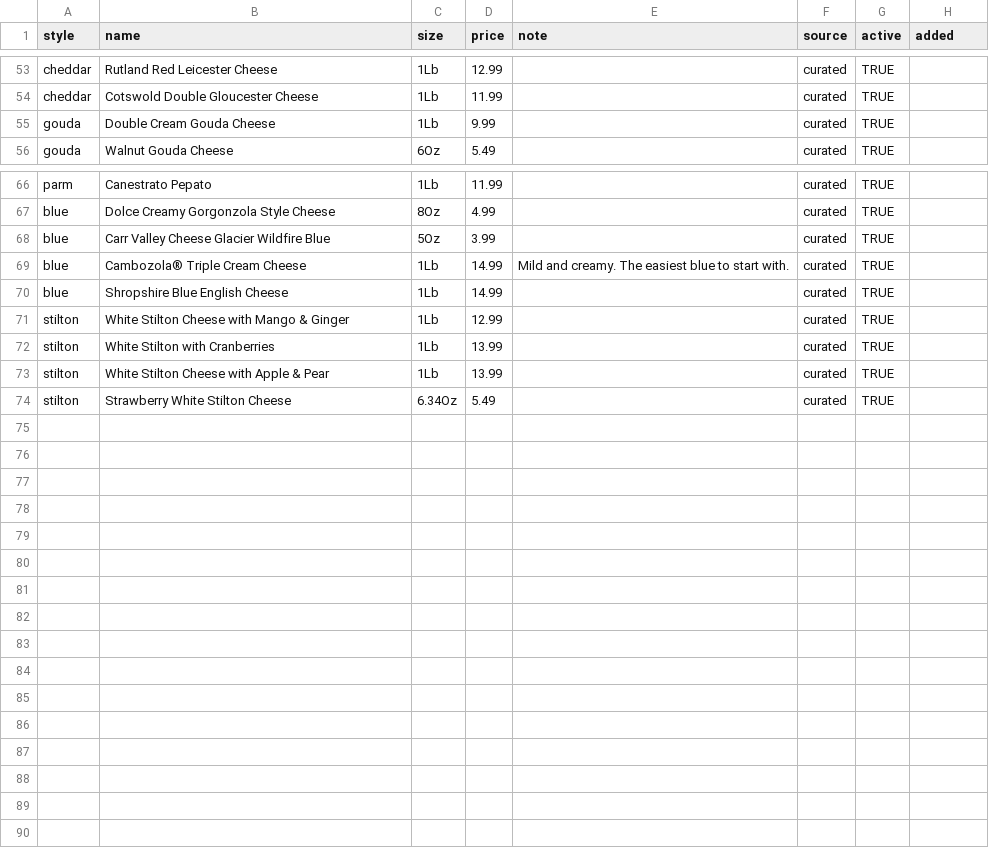
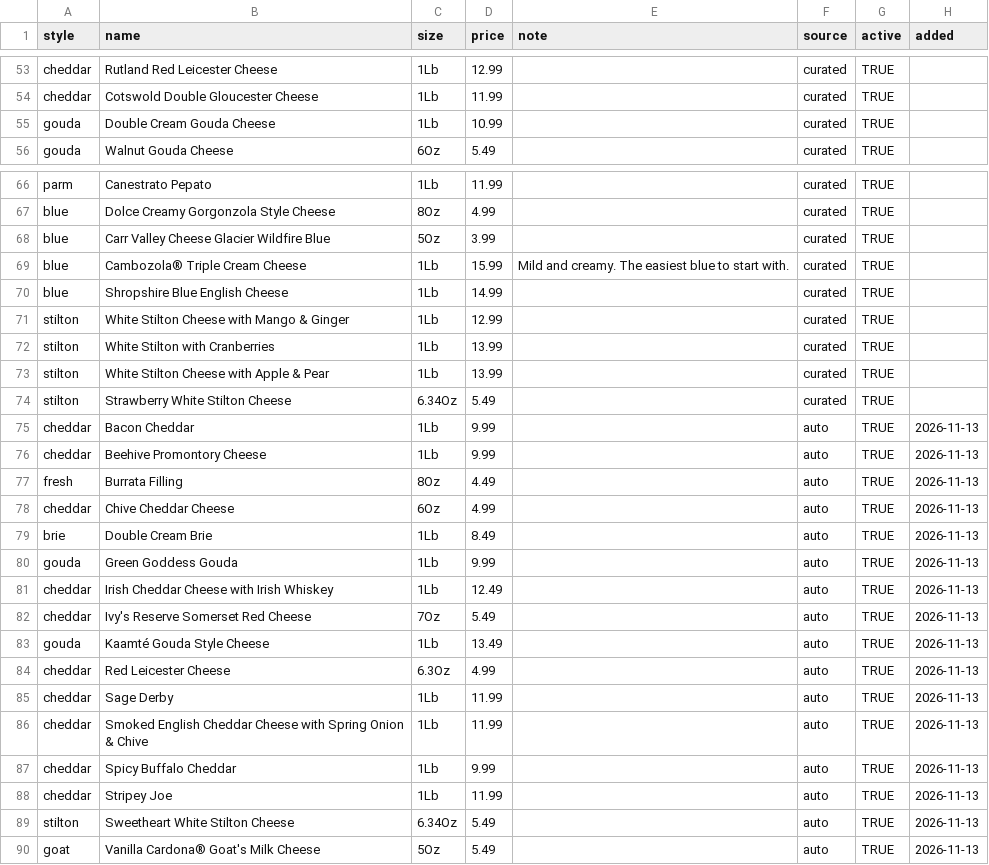
Before and after one commit to mccarthykate/pour-and-pair, a CSV file: data/cheeses.csv, drawn as a sheet; only a part is shown, gaps mark what is left out.

```diff
--- a/data/cheeses.csv
+++ b/data/cheeses.csv
@@ -54,3 +54,3 @@
 "cheddar","Cotswold Double Gloucester Cheese","1Lb","11.99","","curated","TRUE",""
-"gouda","Double Cream Gouda Cheese","1Lb","9.99","","curated","TRUE",""
+"gouda","Double Cream Gouda Cheese","1Lb","10.99","","curated","TRUE",""
 "gouda","Walnut Gouda Cheese","6Oz","5.49","","curated","TRUE",""
@@ -68,3 +68,3 @@
 "blue","Carr Valley Cheese Glacier Wildfire Blue","5Oz","3.99","","curated","TRUE",""
-"blue","Cambozola® Triple Cream Cheese","1Lb","14.99","Mild and creamy. The easiest blue to start with.","curated","TRUE",""
+"blue","Cambozola® Triple Cream Cheese","1Lb","15.99","Mild and creamy. The easiest blue to start with.","curated","TRUE",""
 "blue","Shropshire Blue English Cheese","1Lb","14.99","","curated","TRUE",""
@@ -74 +74,17 @@
 "stilton","Strawberry White Stilton Cheese","6.34Oz","5.49","","curated","TRUE",""
+"cheddar","Bacon Cheddar","1Lb","9.99","","auto","TRUE","2026-11-13"
+"cheddar","Beehive Promontory Cheese","1Lb","9.99","","auto","TRUE","2026-11-13"
+"fresh","Burrata Filling","8Oz","4.49","","auto","TRUE","2026-11-13"
+"cheddar","Chive Cheddar Cheese","6Oz","4.99","","auto","TRUE","2026-11-13"
+"brie","Double Cream Brie","1Lb","8.49","","auto","TRUE","2026-11-13"
+"gouda","Green Goddess Gouda","1Lb","9.99","","auto","TRUE","2026-11-13"
+"cheddar","Irish Cheddar Cheese with Irish Whiskey","1Lb","12.49","","auto","TRUE","2026-11-13"
+"cheddar","Ivy's Reserve Somerset Red Cheese","7Oz","5.49","","auto","TRUE","2026-11-13"
+"gouda","Kaamté Gouda Style Cheese","1Lb","13.49","","auto","TRUE","2026-11-13"
+"cheddar","Red Leicester Cheese","6.3Oz","4.99","","auto","TRUE","2026-11-13"
+"cheddar","Sage Derby","1Lb","11.99","","auto","TRUE","2026-11-13"
+"cheddar","Smoked English Cheddar Cheese with Spring Onion & Chive","1Lb","11.99","","auto","TRUE","2026-11-13"
+"cheddar","Spicy Buffalo Cheddar","1Lb","9.99","","auto","TRUE","2026-11-13"
+"cheddar","Stripey Joe","1Lb","11.99","","auto","TRUE","2026-11-13"
+"stilton","Sweetheart White Stilton Cheese","6.34Oz","5.49","","auto","TRUE","2026-11-13"
+"goat","Vanilla Cardona® Goat's Milk Cheese","5Oz","5.49","","auto","TRUE","2026-11-13"
```
Also changed, not shown: data/wines.csv, 10 other files.
